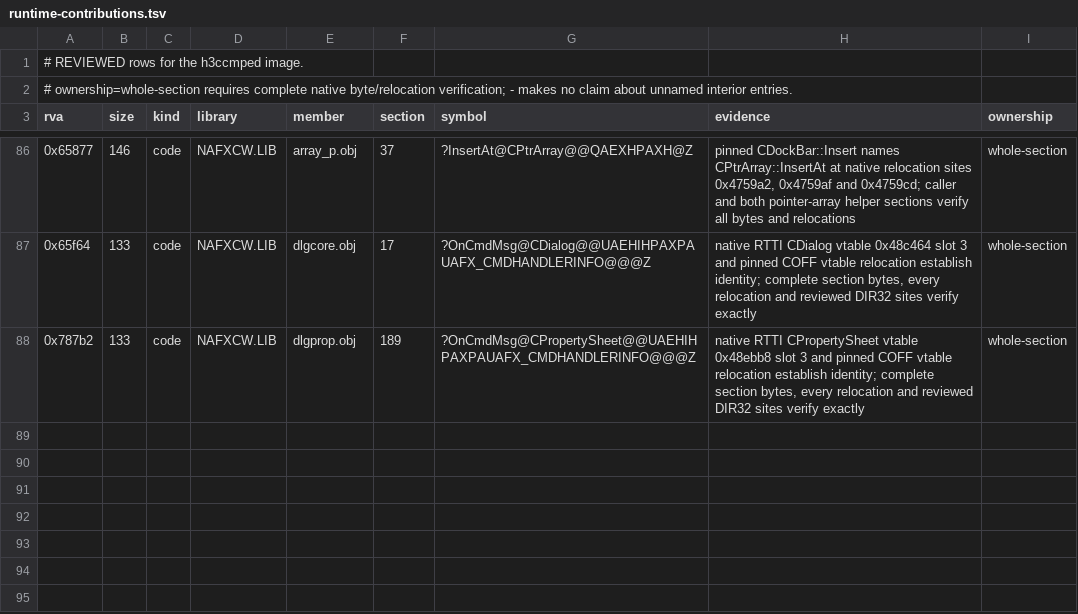
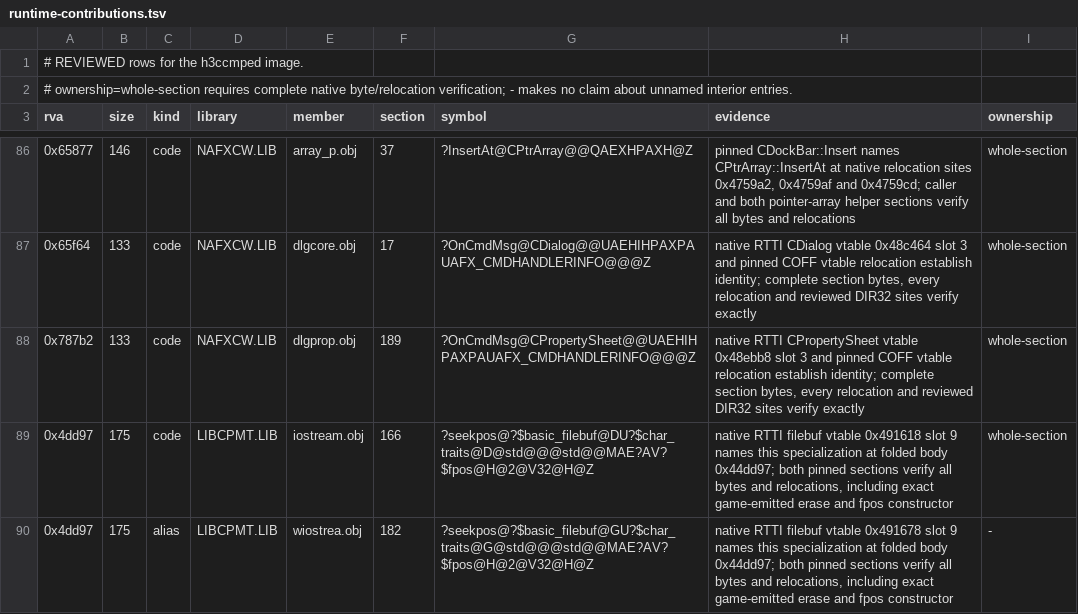
Before and after one commit to philipmendocino/homm3-decomp, a TSV file: config/retail/h3ccmped/runtime-contributions.tsv, drawn as a sheet; only a part is shown, gaps mark what is left out.

Commit message:
Preserve both runtime identities of the folded filebuf seekpos
Native narrow and wide filebuf RTTI vtables at 0x491618 and 0x491678 both point slot 9 to 0x44dd97. Their pinned COFF relocations identify both specializations. Both 175-byte sections verify exactly, including references to the game-emitted string erase and fpos constructor already at CUR/MAX 100.

Admit iostream.obj#166 as the runtime owner and wiostrea.obj#182 as an alias. Merge reviewed owners before aliases, deduplicate names, and never let an alias establish ownership for a game body. All 20 focused tests pass; the map editor's existing reviewed-name merge remains identical. Canonical campaign census adds only one primary name and one alias; delink, fast comparison and bank pass with every source score unchanged. Campaign is 94.54% MAX, 1490/2128 exact.

(cherry picked from commit a72c8ddb44617fa2747bd6e185cb924822d5f013)

```diff
--- a/config/retail/h3ccmped/runtime-contributions.tsv
+++ b/config/retail/h3ccmped/runtime-contributions.tsv
@@ -88 +88,3 @@ rva	size	kind	library	member	section	symbol	evidence	ownership
 0x787b2	133	code	NAFXCW.LIB	dlgprop.obj	189	?OnCmdMsg@CPropertySheet@@UAEHIHPAXPAUAFX_CMDHANDLERINFO@@@Z	native RTTI CPropertySheet vtable 0x48ebb8 slot 3 and pinned COFF vtable relocation establish identity; complete section bytes, every relocation and reviewed DIR32 sites verify exactly	whole-section
+0x4dd97	175	code	LIBCPMT.LIB	iostream.obj	166	?seekpos@?$basic_filebuf@DU?$char_traits@D@std@@@std@@MAE?AV?$fpos@H@2@V32@H@Z	native RTTI filebuf vtable 0x491618 slot 9 names this specialization at folded body 0x44dd97; both pinned sections verify all bytes and relocations, including exact game-emitted erase and fpos constructor	whole-section
+0x4dd97	175	alias	LIBCPMT.LIB	wiostrea.obj	182	?seekpos@?$basic_filebuf@GU?$char_traits@G@std@@@std@@MAE?AV?$fpos@H@2@V32@H@Z	native RTTI filebuf vtable 0x491678 slot 9 names this specialization at folded body 0x44dd97; both pinned sections verify all bytes and relocations, including exact game-emitted erase and fpos constructor	-
```
Also changed, not shown: config/retail/h3ccmped/runtime-aliases.tsv, config/retail/h3ccmped/runtime-map.tsv, 5 other files.
